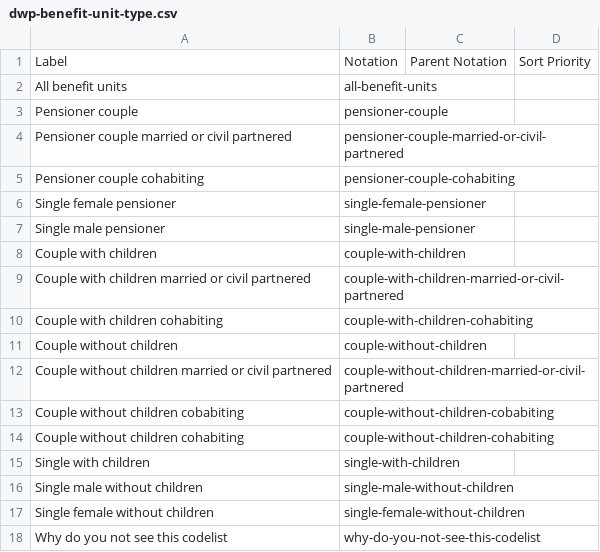
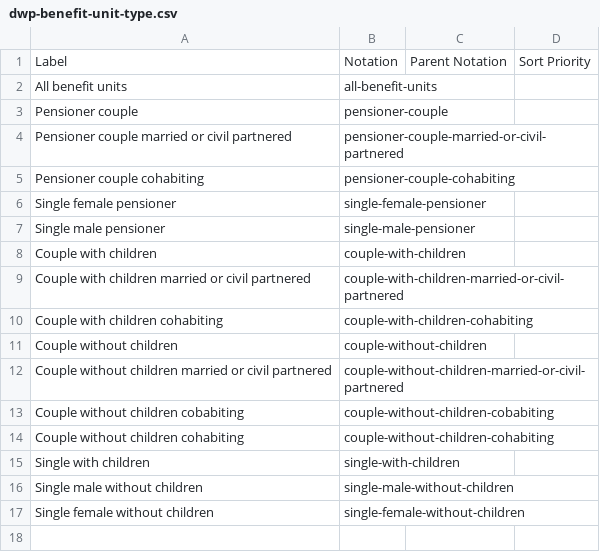
Before and after one commit to GSS-Cogs/family-affordable-housing, a CSV file: reference/codelists/dwp-benefit-unit-type.csv, drawn as a sheet; the diff names each change by its address in the sheet, - before the commit and + after, or states it on an @@ line.

Commit message:
Update dwp-benefit-unit-type.csv

```diff
--- a/reference/codelists/dwp-benefit-unit-type.csv
+++ b/reference/codelists/dwp-benefit-unit-type.csv
-row 18: Why do you not see this codelist | why-do-you-not-see-this-codelist
```
